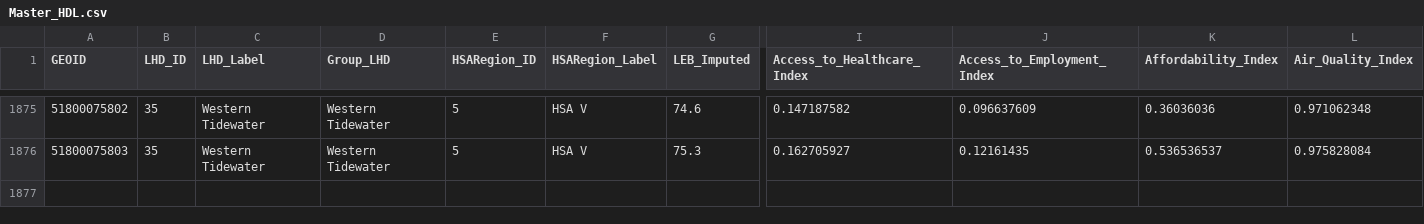
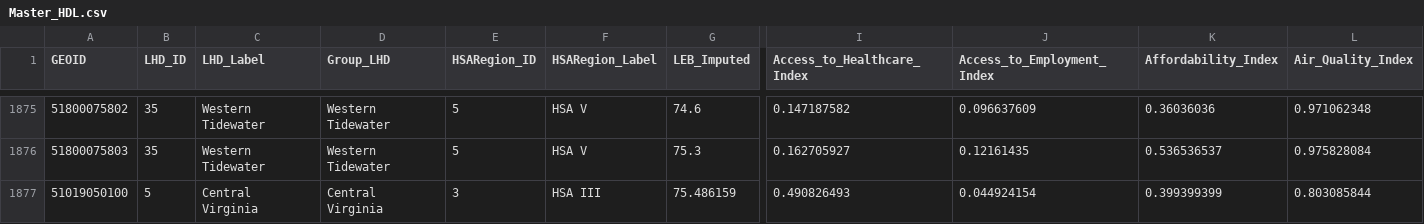
Before and after one commit to navyamote/Healthy-Places-Healthy-Lives, a CSV file: Master_HDL.csv, drawn as a sheet; only a part is shown, gaps mark what is left out; rows hold the shown columns only; the diff names each change by its address in the sheet, - before the commit and + after, or states it on an @@ line.

Commit message:
Add files via upload

```diff
--- a/Master_HDL.csv
+++ b/Master_HDL.csv
+row 1877: 51019050100 | 5 | Central Virginia | Central Virginia | 3 | HSA III | 75.486159 | 0.490826493 | 0.044924154 | 0.399399399 | 0.803085844
```
